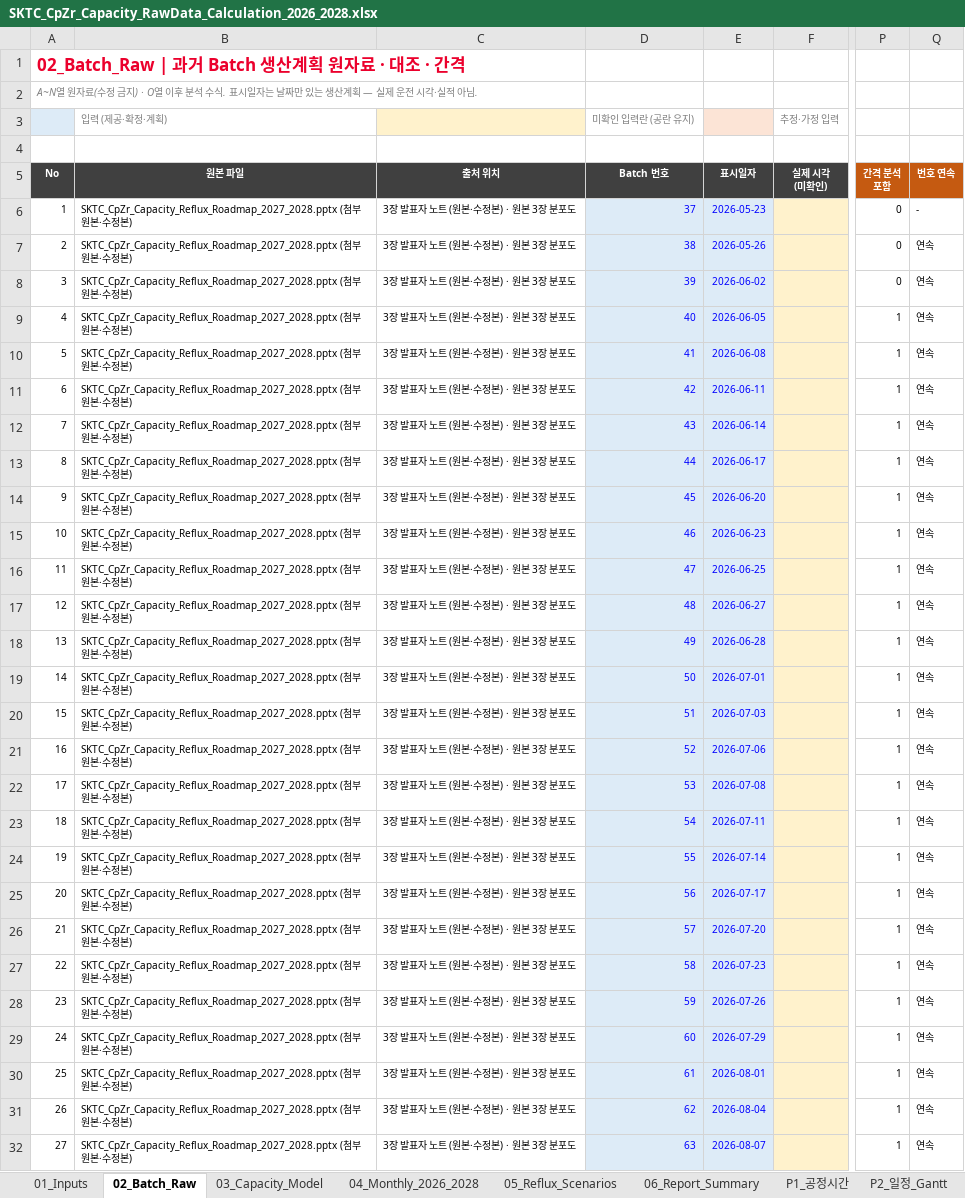
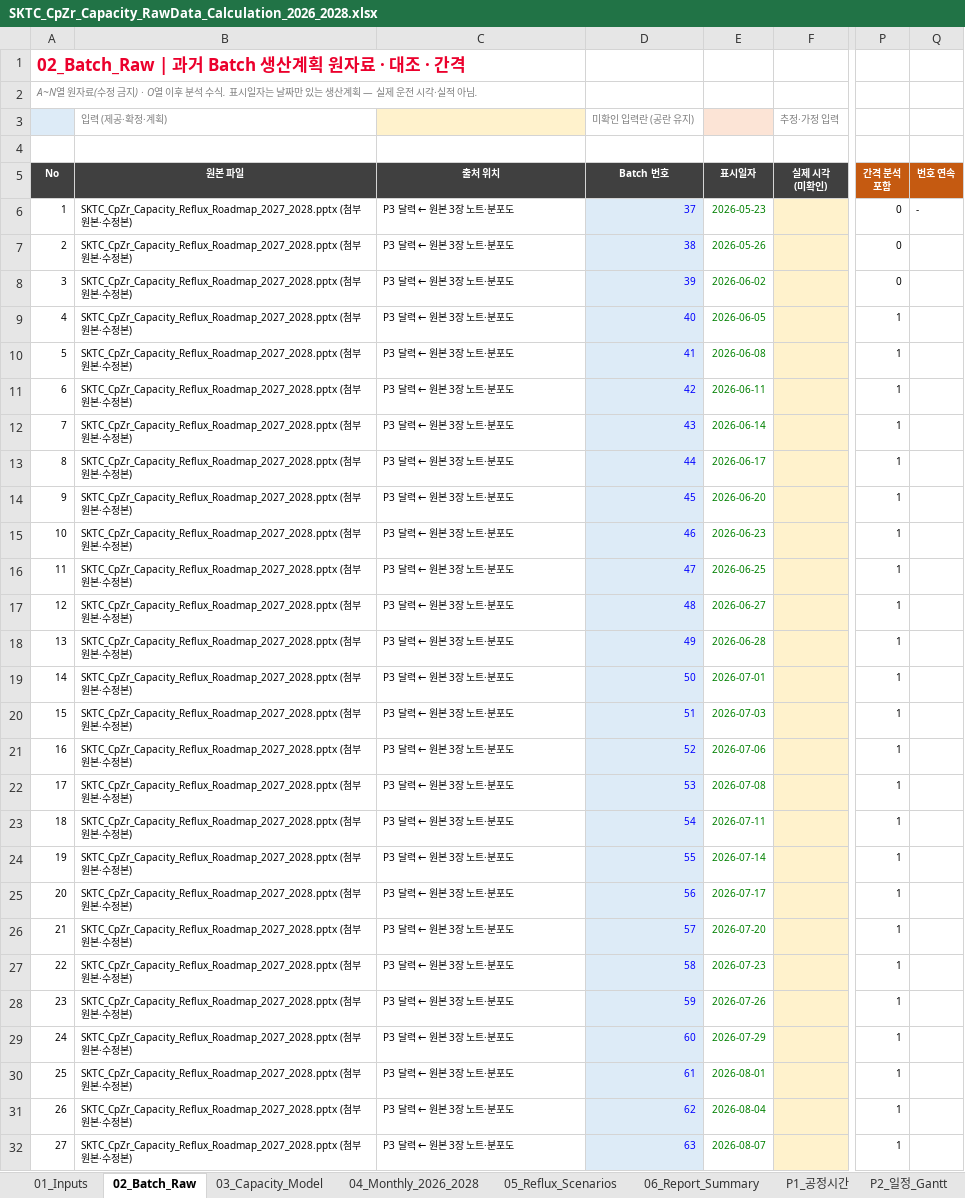
Before and after one commit to Jameskim25/-, an Excel workbook: SKTC_CpZr_Capacity_RawData_Calculation_2026_2028.xlsx, sheet 02_Batch_Raw, drawn as a sheet; only a part is shown, gaps mark what is left out; values as stored, in another font and other column widths than the file's, no borders; charts and pictures and conditional formats not drawn; the diff covers the shown part only; the diff names each change by its address in the sheet, - before the commit and + after, or states it on an @@ line.

```diff
--- a/SKTC_CpZr_Capacity_RawData_Calculation_2026_2028.xlsx (sheet 02_Batch_Raw)
+++ b/SKTC_CpZr_Capacity_RawData_Calculation_2026_2028.xlsx (sheet 02_Batch_Raw)
-C6:C32 (출처 위치): 3장 발표자 노트 (원본·수정본) · 원본 3장 분포도
+C6:C32 (출처 위치): P3 달력 ← 원본 3장 노트·분포도
@@ E6:E32 fill: #DDEBF7 → none, text colour: #0000FF → #008000 @@
-Q7:Q32 (번호 연속): 연속
+Q7:Q32 (번호 연속): (empty)
```
Also changed, not shown: 40 added rows, 59 edited cells, cell formats and row numbers in column A elsewhere in this sheet, sheet 01_Inputs, sheet P3_과거Batch_2026, sheet P1_공정시간, sheet P2_일정_Gantt, sheet P4_2027_월별, sheet P5_2028_월별, formulas that keep their value, charts or pictures, 3 other files.
